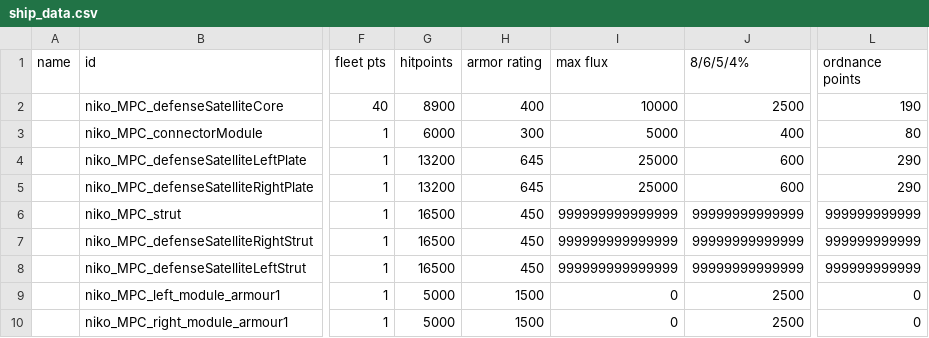
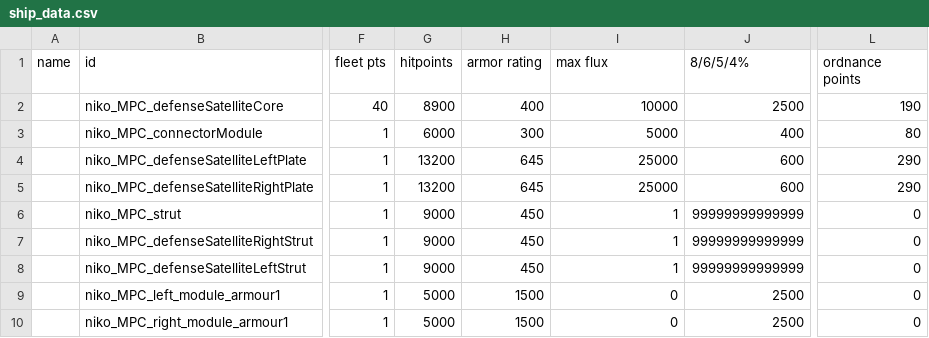
Before and after one commit to nikothedude/MorePlanetaryConditions, a CSV file: data/hulls/ship_data.csv, drawn as a sheet; only a part is shown, gaps mark what is left out; the diff names each change by its address in the sheet, - before the commit and + after, or states it on an @@ line.

```diff
--- a/data/hulls/ship_data.csv
+++ b/data/hulls/ship_data.csv
-G6:G8 (hitpoints): 16500
+G6:G8 (hitpoints): 9000
-I6:I8 (max flux): 999999999999999
+I6:I8 (max flux): 1
-L6:L8 (ordnance points): 999999999999
+L6:L8 (ordnance points): 0
```
Also changed, not shown: 24 other files.
